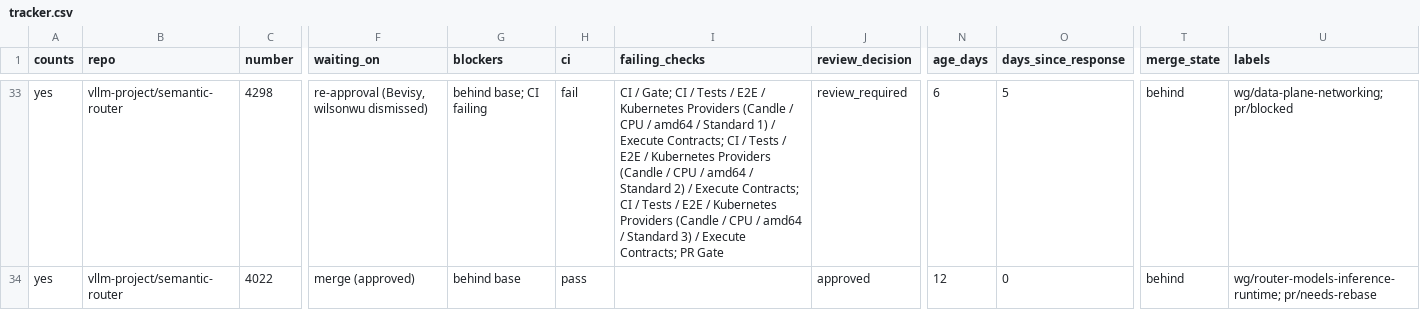
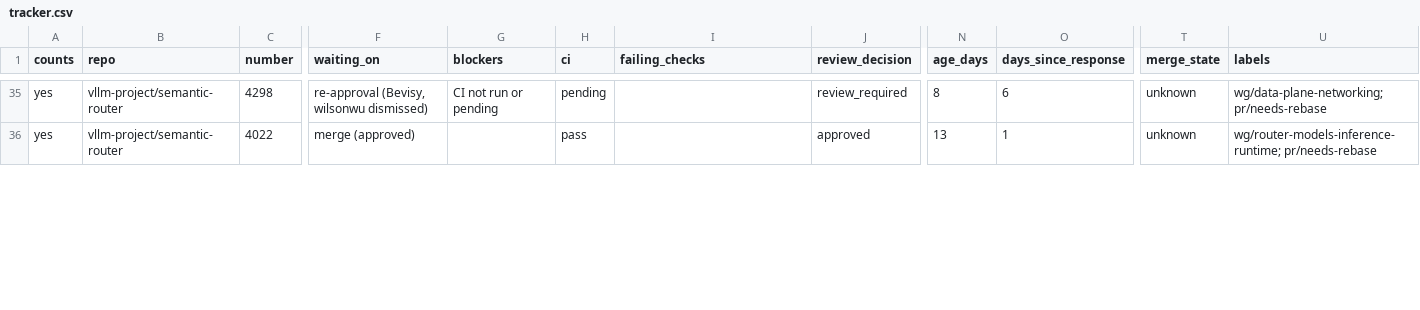
Before and after one commit to ankit373/ankit373, a CSV file: oss/tracker.csv, drawn as a sheet; only a part is shown, gaps mark what is left out; addresses are those after the commit; the diff covers the shown part only; the diff names each change by its address in the sheet, - before the commit and + after, or states it on an @@ line.

```diff
--- a/oss/tracker.csv
+++ b/oss/tracker.csv
-G35 (blockers): behind base; CI failing
+G35 (blockers): CI not run or pending
-H35 (ci): fail
+H35 (ci): pending
-I35 (failing_checks): CI / Gate; CI / Tests / E2E / Kubernetes Providers (Candle / CPU / amd64 / Standard 1) / Execute Contracts; CI / Tests / E2E / Kubernetes Providers (Candle / CPU / amd64 / Standard 2) / Execute Contracts; CI / Tests / E2E / Kubernetes Providers (Candle / CPU / amd64 / Standard 3) / Execute Contracts; PR Gate
+I35 (failing_checks): (empty)
-N35 (age_days): 6
+N35 (age_days): 8
-O35 (days_since_response): 5
+O35 (days_since_response): 6
-T35:T36 (merge_state): behind
+T35:T36 (merge_state): unknown
-U35 (labels): wg/data-plane-networking; pr/blocked
+U35 (labels): wg/data-plane-networking; pr/needs-rebase
-G36 (blockers): behind base
+G36 (blockers): (empty)
-N36 (age_days): 12
+N36 (age_days): 13
-O36 (days_since_response): 0
+O36 (days_since_response): 1
```
Also changed, not shown: 2 added rows and 100 edited cells elsewhere in this file, 1 other file.
